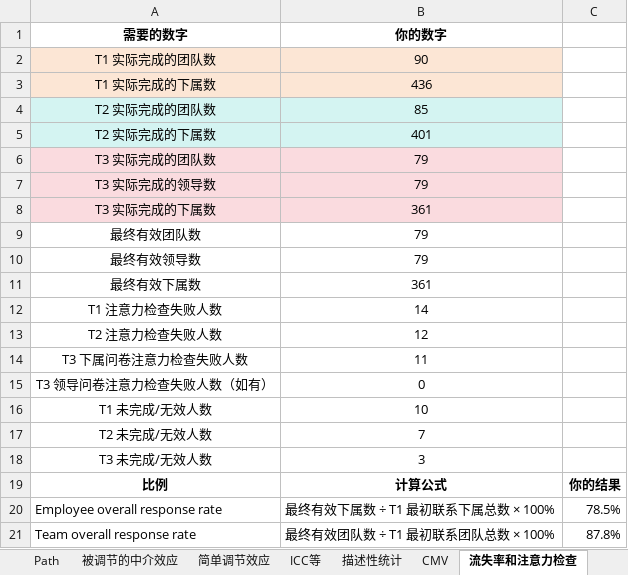
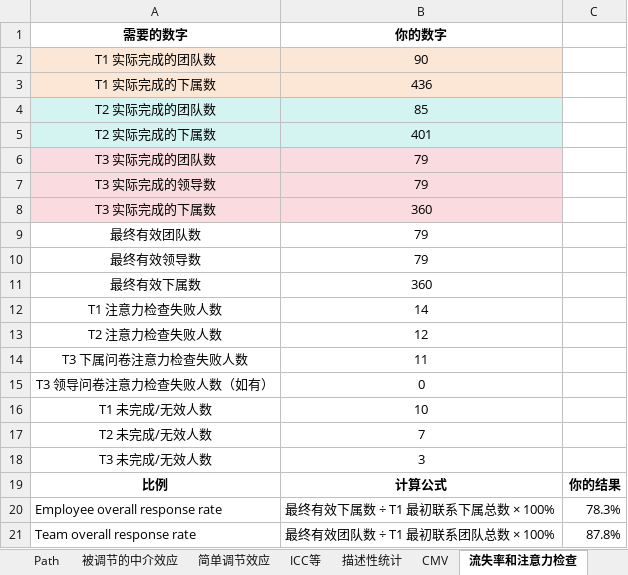
Before and after one commit to chenkai66/leader_survey_-, an Excel workbook: results/Model1.xlsx, sheet 流失率和注意力检查, drawn as a sheet; values as stored, in another font and other column widths than the file's, no borders; the diff names each change by its address in the sheet, - before the commit and + after, or states it on an @@ line.

```diff
--- a/results/Model1.xlsx (sheet 流失率和注意力检查)
+++ b/results/Model1.xlsx (sheet 流失率和注意力检查)
-B8 (你的数字): 361
+B8 (你的数字): 360
-B11 (你的数字): 361
+B11 (你的数字): 360
-C20: 78.5%
+C20: 78.3%
```
Also changed, not shown: sheet Correlation, sheet 描述性统计, sheet Path, data/T1_cleaned.xlsx, results/ICC空模型.xlsx, 16 other files.
